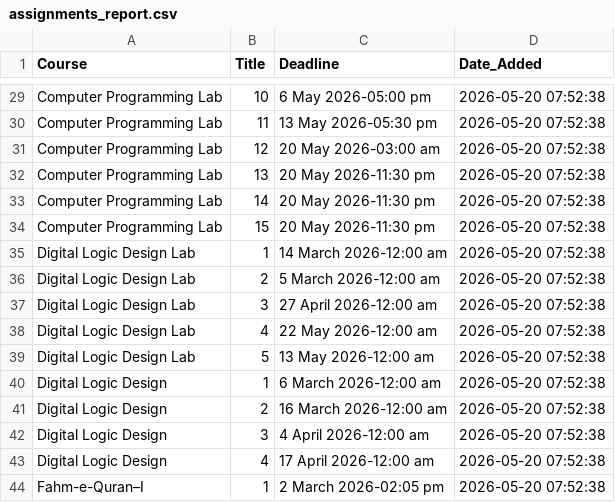
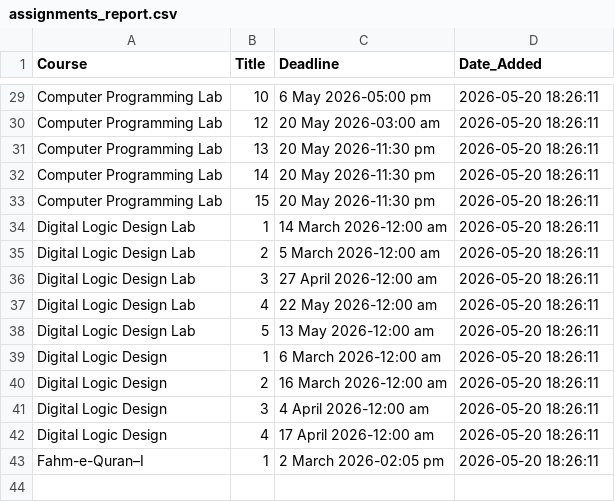
Before and after one commit to Affan-devs/BUKC-lms-notification, a CSV file: assignments_report.csv, drawn as a sheet; only a part is shown, gaps mark what is left out; removed rows and columns are numbered as before the commit, all else as after; the diff covers the shown part only; the diff names each change by its address in the sheet, - before the commit and + after, or states it on an @@ line.

```diff
--- a/assignments_report.csv
+++ b/assignments_report.csv
-D29 (Date_Added): 2026-05-20 07:52:38
+D29 (Date_Added): 2026-05-20 18:26:11
-row 30: Computer Programming Lab | 11 | 13 May 2026-05:30 pm | 2026-05-20 07:52:38
-D30:D43 (Date_Added): 2026-05-20 07:52:38
+D30:D43 (Date_Added): 2026-05-20 18:26:11
```
Also changed, not shown: 27 edited cells elsewhere in this file.
